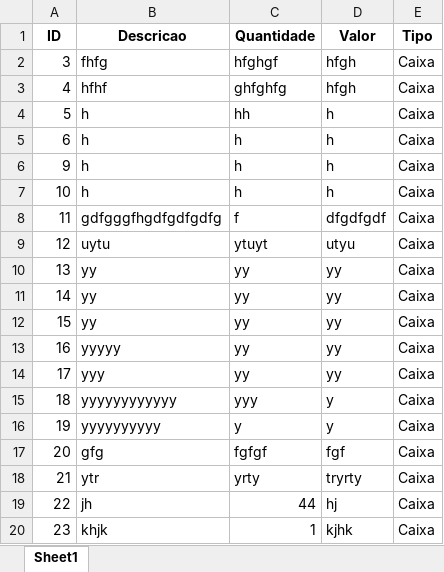
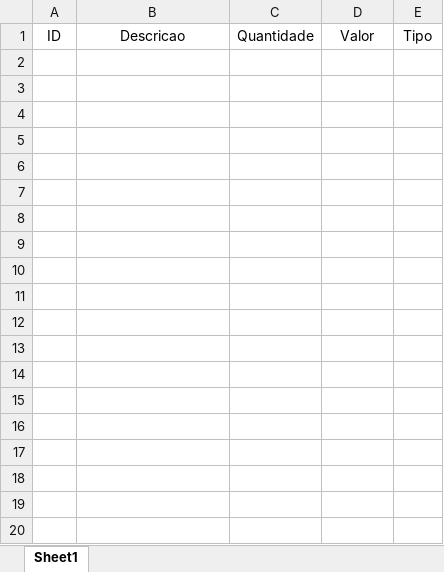
Before and after one commit to Ha1000tonG/cadastro-produtos, an Excel workbook: produtos.xlsx, sheet Sheet1, drawn as a sheet; only a part is shown; values as stored, in another font and other column widths than the file's, no borders; the diff covers the shown part only; the diff names each change by its address in the sheet, - before the commit and + after, or states it on an @@ line.

```diff
--- a/produtos.xlsx (sheet Sheet1)
+++ b/produtos.xlsx (sheet Sheet1)
-A1:E1 bold: on
+A1:E1 bold: off
-row 2: 3 | fhfg | hfghgf | hfgh | Caixa
-row 3: 4 | hfhf | ghfghfg | hfgh | Caixa
-row 4: 5 | h | hh | h | Caixa
-row 5: 6 | h | h | h | Caixa
-row 6: 9 | h | h | h | Caixa
-row 7: 10 | h | h | h | Caixa
-row 8: 11 | gdfgggfhgdfgdfgdfg | f | dfgdfgdf | Caixa
-row 9: 12 | uytu | ytuyt | utyu | Caixa
-row 10: 13 | yy | yy | yy | Caixa
-row 11: 14 | yy | yy | yy | Caixa
-row 12: 15 | yy | yy | yy | Caixa
-row 13: 16 | yyyyy | yy | yy | Caixa
-row 14: 17 | yyy | yy | yy | Caixa
-row 15: 18 | yyyyyyyyyyyy | yyy | y | Caixa
-row 16: 19 | yyyyyyyyyy | y | y | Caixa
-row 17: 20 | gfg | fgfgf | fgf | Caixa
-row 18: 21 | ytr | yrty | tryrty | Caixa
-row 19: 22 | jh | 44 | hj | Caixa
-row 20: 23 | khjk | 1 | kjhk | Caixa
```
Also changed, not shown: 31 removed rows elsewhere in this sheet, 2 other files.
